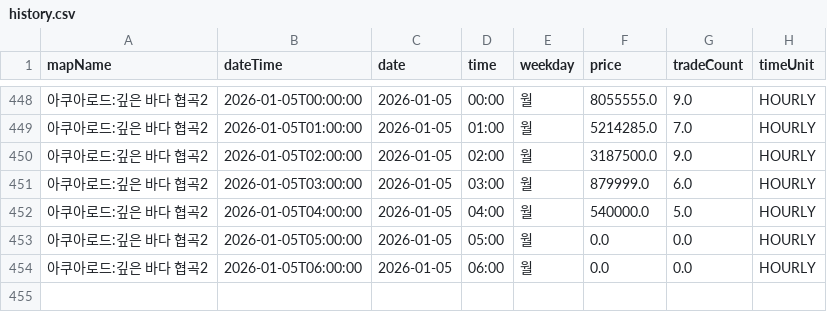
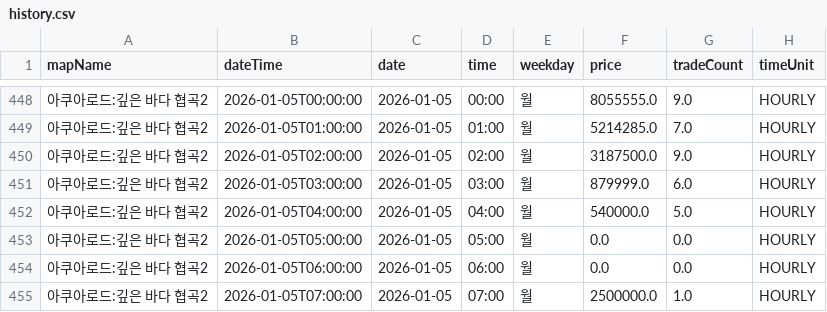
Before and after one commit to gjunil603/mashop-dashboard, a CSV file: data/maps/아쿠아로드_깊은_바다_협곡2/history.csv, drawn as a sheet; only a part is shown, gaps mark what is left out; the diff names each change by its address in the sheet, - before the commit and + after, or states it on an @@ line.

```diff
--- a/data/maps/아쿠아로드_깊은_바다_협곡2/history.csv
+++ b/data/maps/아쿠아로드_깊은_바다_협곡2/history.csv
+row 455: 아쿠아로드:깊은 바다 협곡2 | 2026-01-05T07:00:00 | 2026-01-05 | 07:00 | 월 | 2500000.0 | 1.0 | HOURLY
```
Also changed, not shown: data/maps/미나르숲_남겨진_용의_둥지/history.csv, data/maps/미나르숲_망가진_용의_둥지/history.csv, 3 other files.
